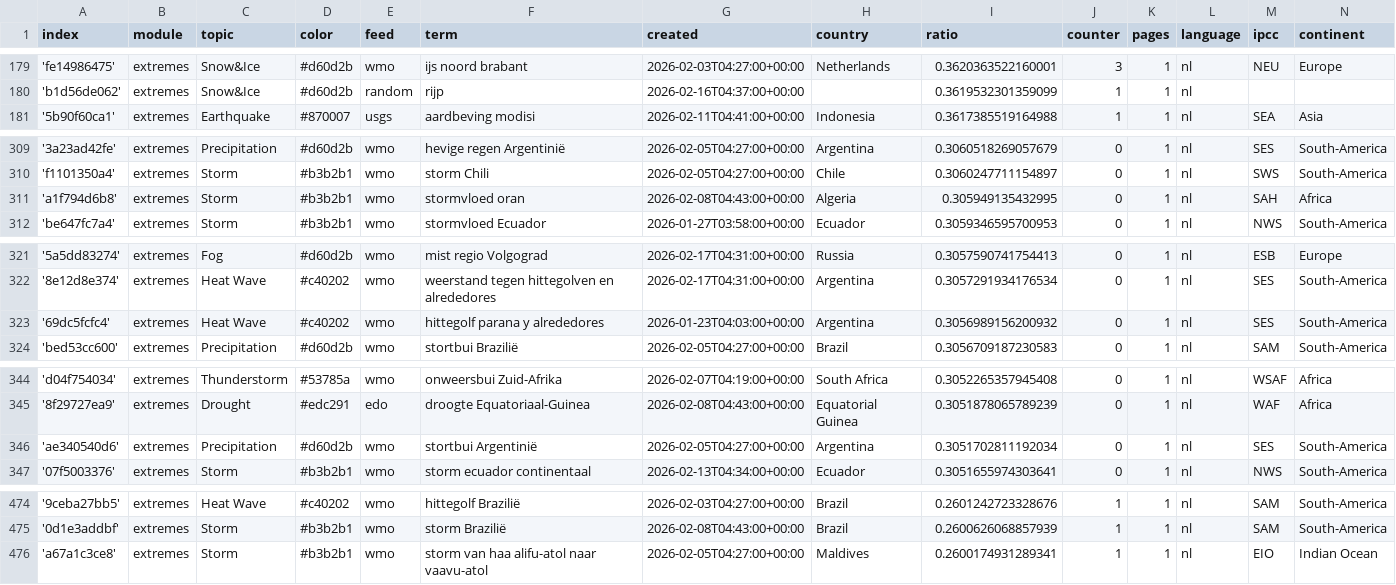
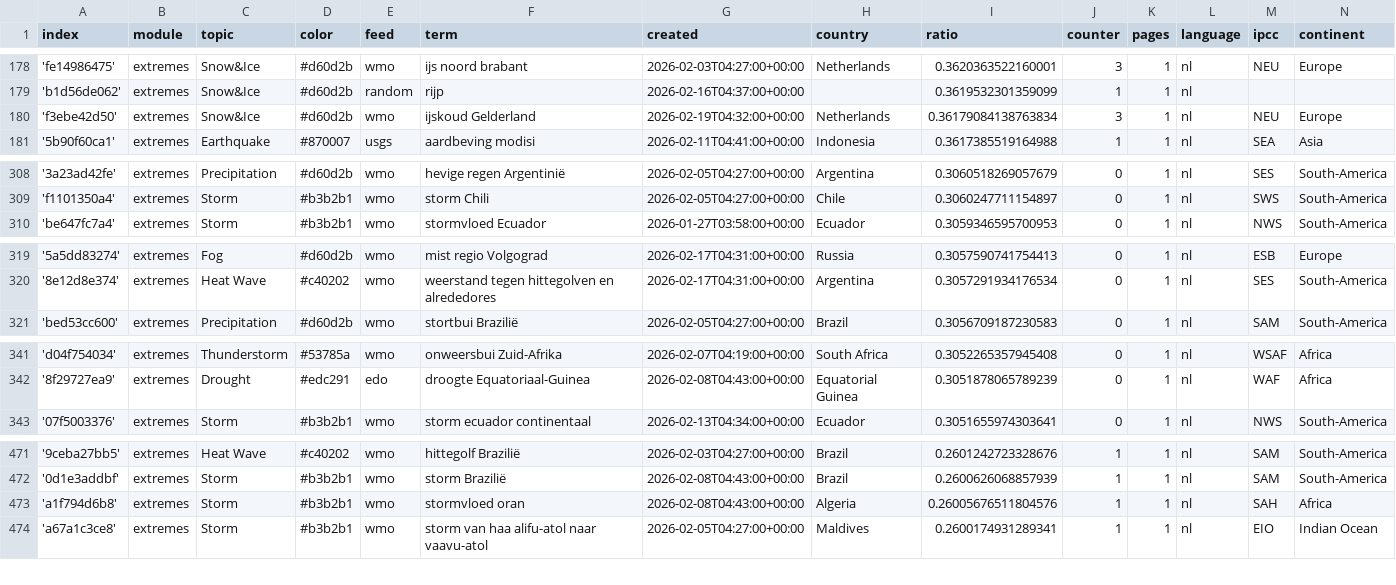
Before and after one commit to MarcoL95-News25/netherlandExtremes, a CSV file: terms.csv, drawn as a sheet; only a part is shown, gaps mark what is left out; removed rows and columns are numbered as before the commit, all else as after; the diff covers the shown part only; the diff names each change by its address in the sheet, - before the commit and + after, or states it on an @@ line.

```diff
--- a/terms.csv
+++ b/terms.csv
+row 180: 'f3ebe42d50' | extremes | Snow&Ice | #d60d2b | wmo | ijskoud Gelderland | 2026-02-19T04:32:00+00:00 | Netherlands | 0.36179084138763834 | 3 | 1 | nl | NEU | Europe
-row 311: 'a1f794d6b8' | extremes | Storm | #b3b2b1 | wmo | stormvloed oran | 2026-02-08T04:43:00+00:00 | Algeria | 0.305949135432995 | 0 | 1 | nl | SAH | Africa
-row 323: '69dc5fcfc4' | extremes | Heat Wave | #c40202 | wmo | hittegolf parana y alrededores | 2026-01-23T04:03:00+00:00 | Argentina | 0.3056989156200932 | 0 | 1 | nl | SES | South-America
-row 346: 'ae340540d6' | extremes | Precipitation | #d60d2b | wmo | stortbui Argentinië | 2026-02-05T04:27:00+00:00 | Argentina | 0.3051702811192034 | 0 | 1 | nl | SES | South-America
+row 473: 'a1f794d6b8' | extremes | Storm | #b3b2b1 | wmo | stormvloed oran | 2026-02-08T04:43:00+00:00 | Algeria | 0.26005676511804576 | 1 | 1 | nl | SAH | Africa
```
Also changed, not shown: 5 added rows and 5 removed rows elsewhere in this file, cxsv/news_2026_02.csv.
